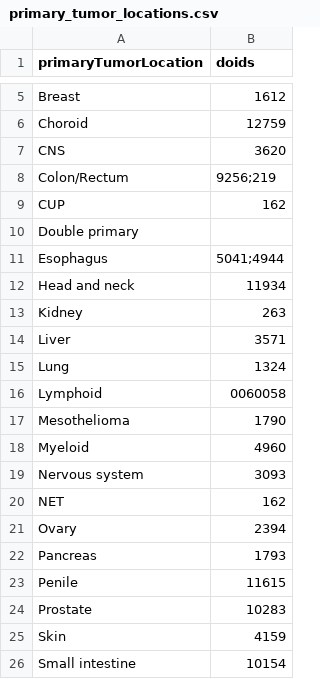
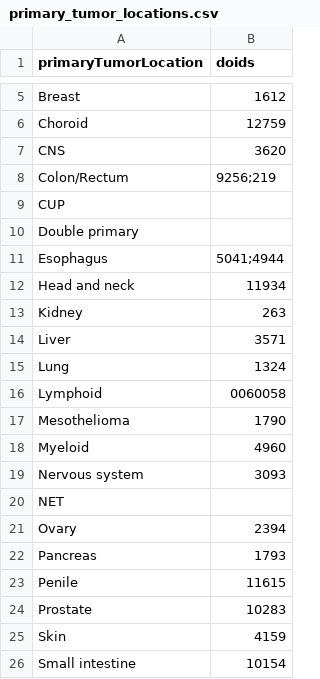
Before and after one commit to hartwigmedical/hmftools, a CSV file: actionability-analyzer/src/main/resources/primary_tumor_locations.csv, drawn as a sheet; only a part is shown, gaps mark what is left out.

Commit message:
revert matching CUP and NET to cancer

```diff
--- a/actionability-analyzer/src/main/resources/primary_tumor_locations.csv
+++ b/actionability-analyzer/src/main/resources/primary_tumor_locations.csv
@@ -8,3 +8,3 @@ CNS,3620
 Colon/Rectum,9256;219
-CUP,162
+CUP,
 Double primary,
@@ -19,3 +19,3 @@ Myeloid,4960
 Nervous system,3093
-NET,162
+NET,
 Ovary,2394
```
